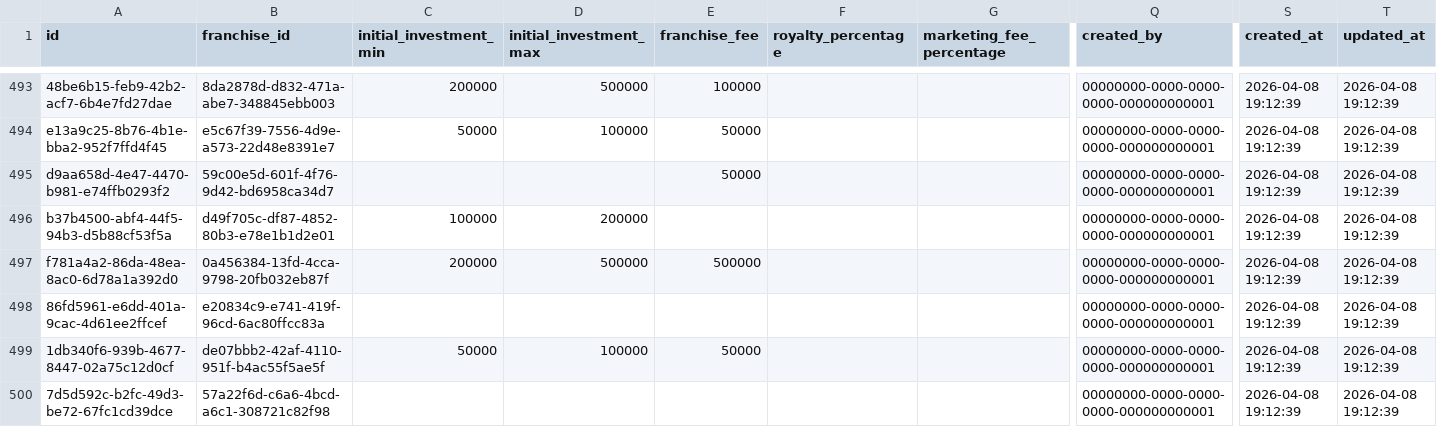
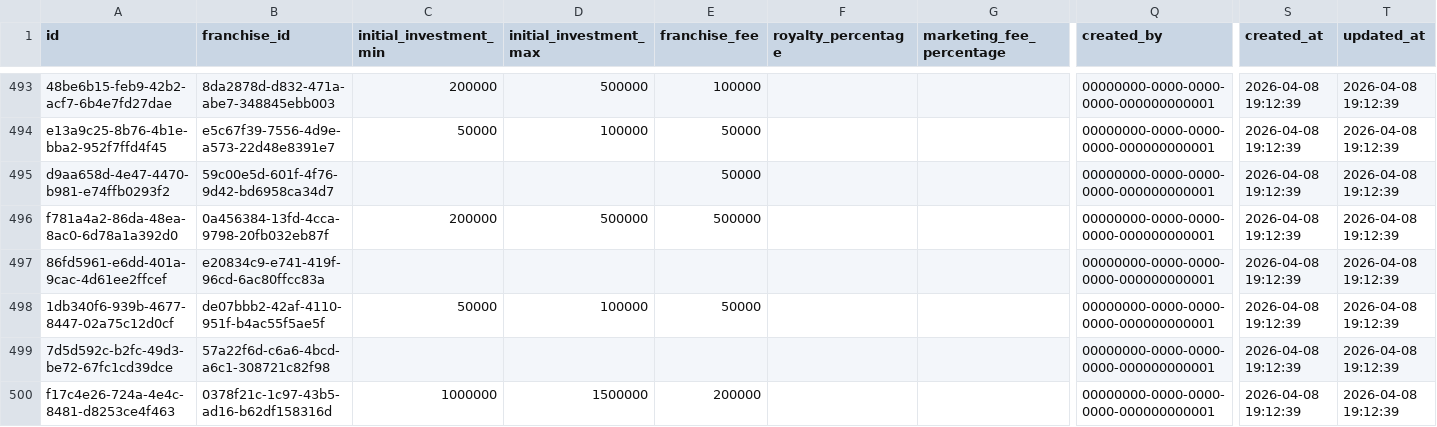
Before and after one commit to ShivcharanJalendra1908/Camunda-Workers, a CSV file: data/postgres/v2-data/franchise_investment_requirement.csv, drawn as a sheet; only a part is shown, gaps mark what is left out; the shorter side is filled out with more unchanged rows; rows hold the shown columns only; the diff names each change by its address in the sheet, - before the commit and + after, or states it on an @@ line.

Commit message:
Clean up dangling references of Samaj Sewa Kendra in franchise detail tables

```diff
--- a/data/postgres/v2-data/franchise_investment_requirement.csv
+++ b/data/postgres/v2-data/franchise_investment_requirement.csv
-row 496: b37b4500-abf4-44f5-94b3-d5b88cf53f5a | d49f705c-df87-4852-80b3-e78e1b1d2e01 | 100000 | 200000 |  |  |  | 00000000-0000-0000-0000-000000000001 | 2026-04-08 19:12:39 | 2026-04-08 19:12:39
```
Also changed, not shown: data/postgres/v2-data/franchise_cities.csv, data/postgres/v2-data/franchise_operations.csv.
